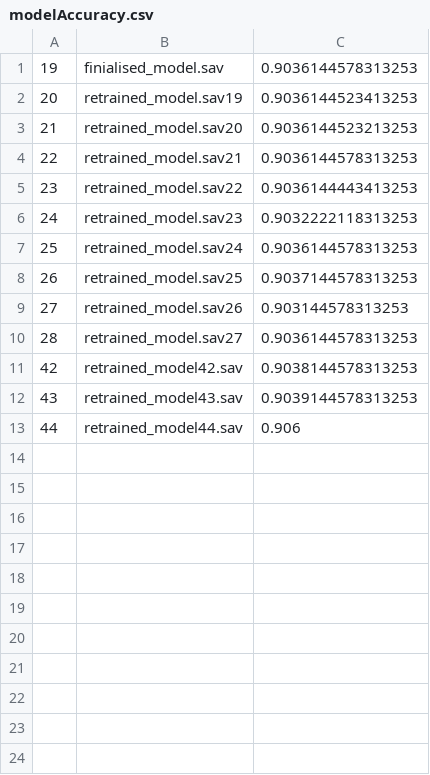
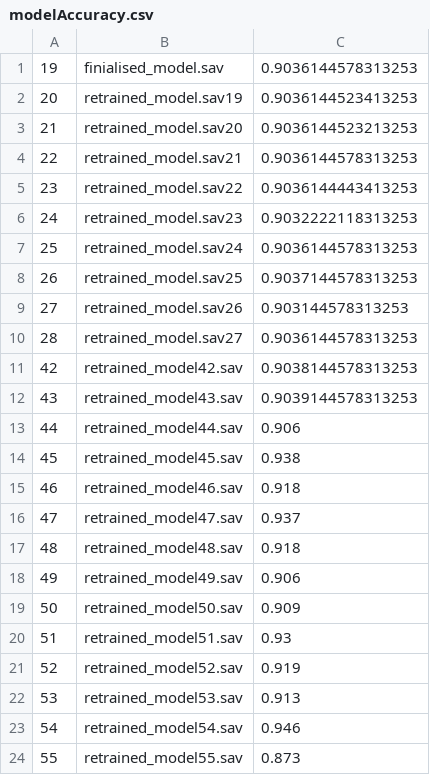
Before and after one commit to jonna-t1/Sentiment_analysis_AMAZON_reviews, a CSV file: savedModels/accuracy/modelAccuracy.csv, drawn as a sheet.

Commit message:
models werent saving to a file - changes to the retrainModel n modelUtils

```diff
--- a/savedModels/accuracy/modelAccuracy.csv
+++ b/savedModels/accuracy/modelAccuracy.csv
@@ -13 +13,12 @@
 44,retrained_model44.sav,0.906
+45,retrained_model45.sav,0.938
+46,retrained_model46.sav,0.918
+47,retrained_model47.sav,0.937
+48,retrained_model48.sav,0.918
+49,retrained_model49.sav,0.906
+50,retrained_model50.sav,0.909
+51,retrained_model51.sav,0.93
+52,retrained_model52.sav,0.919
+53,retrained_model53.sav,0.913
+54,retrained_model54.sav,0.946
+55,retrained_model55.sav,0.873
```
Also changed, not shown: 36 other files.
